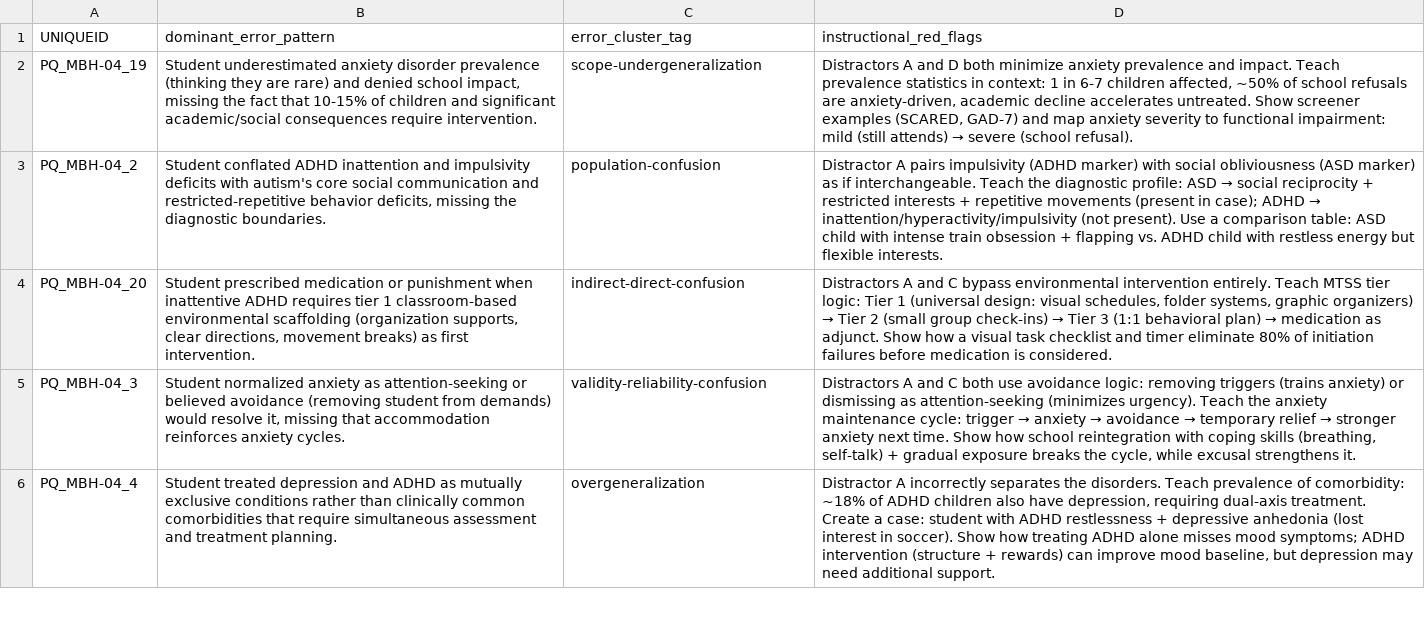
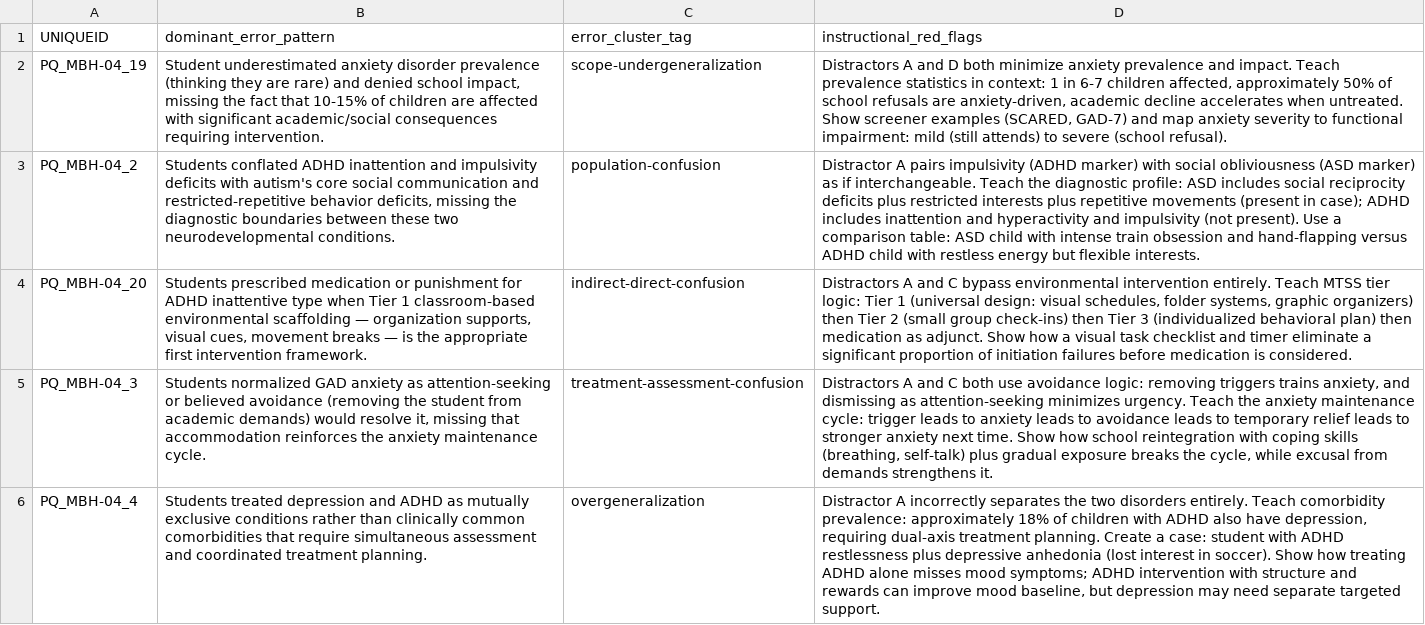
Before and after one commit to clebronrivera/PraxisMakesPerfect, a CSV file: content-authoring/phase-C/output/MBH-04-phase-C-batch2.csv, drawn as a sheet; only a part is shown; the diff covers the shown part only; the diff names each change by its address in the sheet, - before the commit and + after, or states it on an @@ line.

```diff
--- a/content-authoring/phase-C/output/MBH-04-phase-C-batch2.csv
+++ b/content-authoring/phase-C/output/MBH-04-phase-C-batch2.csv
-B2 (dominant_error_pattern): …of children and significant academic/social consequences require intervention.
+B2 (dominant_error_pattern): …of children are affected with significant academic/social consequences requiring intervention.
@@ D2 (instructional_red_flags): …children affected, ~50% of school refusals are anxiety-driven, academic decline accelerates untreated. Show screener examples (SCARED, GAD-7) and map anxiety severity to functional impairment: mild (still attends) → severe (school… → …children affected, approximately 50% of school refusals are anxiety-driven, academic decline accelerates when untreated. Show screener examples (SCARED, GAD-7) and map anxiety severity to functional impairment: mild (still attends) to severe (school… @@
-B3 (dominant_error_pattern): Student conflated ADHD inattention and impulsivity deficits with autism's core social communication and restricted-repetitive behavior deficits, missing the diagnostic boundaries.
+B3 (dominant_error_pattern): Students conflated ADHD inattention and impulsivity deficits with autism's core social communication and restricted-repetitive behavior deficits, missing the diagnostic boundaries between these two neurodevelopmental conditions.
@@ D3 (instructional_red_flags): …profile: ASD → social reciprocity + restricted interests + repetitive movements (present in case); ADHD → inattention/hyperactivity/impulsivity (not present). Use a comparison table: ASD child with intense train obsession + flapping vs. ADHD child… → …profile: ASD includes social reciprocity deficits plus restricted interests plus repetitive movements (present in case); ADHD includes inattention and hyperactivity and impulsivity (not present). Use a comparison table: ASD child with intense train obsession and hand-flapping versus ADHD child… @@
-B4 (dominant_error_pattern): Student prescribed medication or punishment when inattentive ADHD requires tier 1 classroom-based environmental scaffolding (organization supports, clear directions, movement breaks) as first intervention.
+B4 (dominant_error_pattern): Students prescribed medication or punishment for ADHD inattentive type when Tier 1 classroom-based environmental scaffolding — organization supports, visual cues, movement breaks — is the appropriate first intervention framework.
@@ D4 (instructional_red_flags): …graphic organizers) → Tier 2 (small group check-ins) → Tier 3 (1:1 behavioral plan) → medication as adjunct. Show how a visual task checklist and timer eliminate 80% of initiation… → …graphic organizers) then Tier 2 (small group check-ins) then Tier 3 (individualized behavioral plan) then medication as adjunct. Show how a visual task checklist and timer eliminate a significant proportion of initiation… @@
-B5 (dominant_error_pattern): Student normalized anxiety as attention-seeking or believed avoidance (removing student from demands) would resolve it, missing that accommodation reinforces anxiety cycles.
+B5 (dominant_error_pattern): Students normalized GAD anxiety as attention-seeking or believed avoidance (removing the student from academic demands) would resolve it, missing that accommodation reinforces the anxiety maintenance cycle.
-C5 (error_cluster_tag): validity-reliability-confusion
+C5 (error_cluster_tag): treatment-assessment-confusion
@@ D5 (instructional_red_flags): …removing triggers (trains anxiety) or dismissing as attention-seeking (minimizes urgency). Teach the anxiety maintenance cycle: trigger → anxiety → avoidance → temporary relief → stronger anxiety next time. Show how school reintegration with coping skills (breathing, self-talk) + gradual exposure breaks the cycle, while excusal strengthens it. → …removing triggers trains anxiety, and dismissing as attention-seeking minimizes urgency. Teach the anxiety maintenance cycle: trigger leads to anxiety leads to avoidance leads to temporary relief leads to stronger anxiety next time. Show how school reintegration with coping skills (breathing, self-talk) plus gradual exposure breaks the cycle, while excusal from demands strengthens it. @@
-B6 (dominant_error_pattern): Student treated depression and ADHD as mutually exclusive conditions rather than clinically common comorbidities that require simultaneous assessment and treatment planning.
+B6 (dominant_error_pattern): Students treated depression and ADHD as mutually exclusive conditions rather than clinically common comorbidities that require simultaneous assessment and coordinated treatment planning.
-D6 (instructional_red_flags): …separates the disorders. Teach prevalence of comorbidity: ~18% of ADHD children also have depression, requiring dual-axis treatment. Create a case: student with ADHD restlessness + depressive anhedonia (lost interest in soccer). Show how treating ADHD alone misses mood symptoms; ADHD intervention (structure + rewards) can improve mood baseline, but depression may need additional support.
+D6 (instructional_red_flags): …separates the two disorders entirely. Teach comorbidity prevalence: approximately 18% of children with ADHD also have depression, requiring dual-axis treatment planning. Create a case: student with ADHD restlessness plus depressive anhedonia (lost interest in soccer). Show how treating ADHD alone misses mood symptoms; ADHD intervention with structure and rewards can improve mood baseline, but depression may need separate targeted support.
```
Also changed, not shown: 4 added rows and 2 edited cells elsewhere in this file, content-authoring/phase-B/output/ACA-06-phase-B.csv, content-authoring/phase-C/output/DBD-05-phase-C-batch1.csv, 8 other files.
